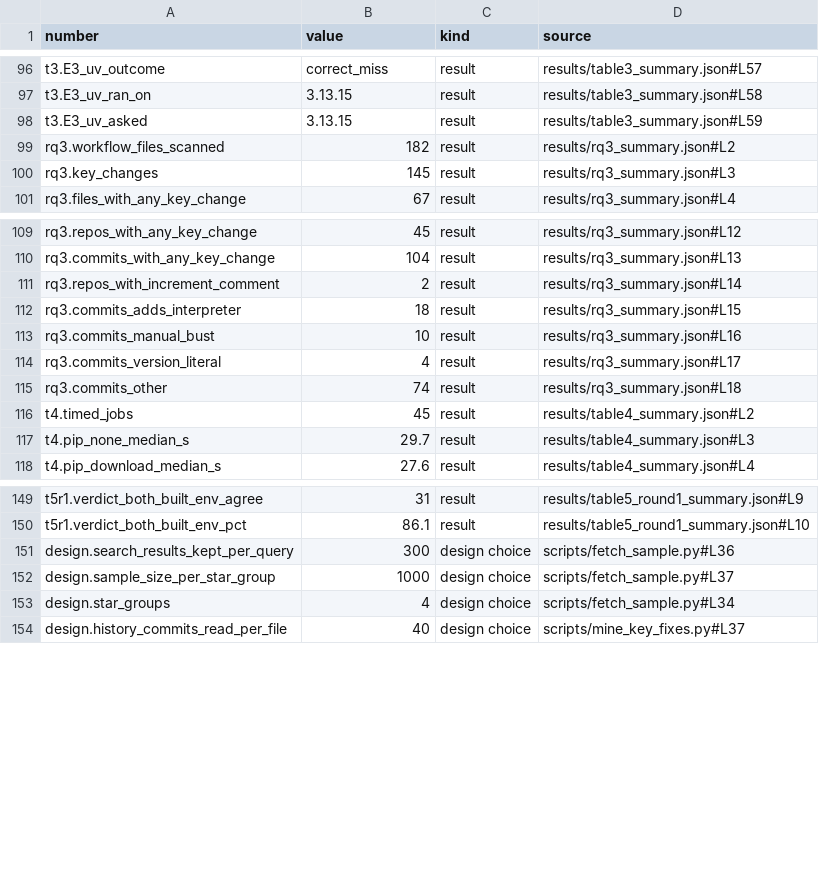
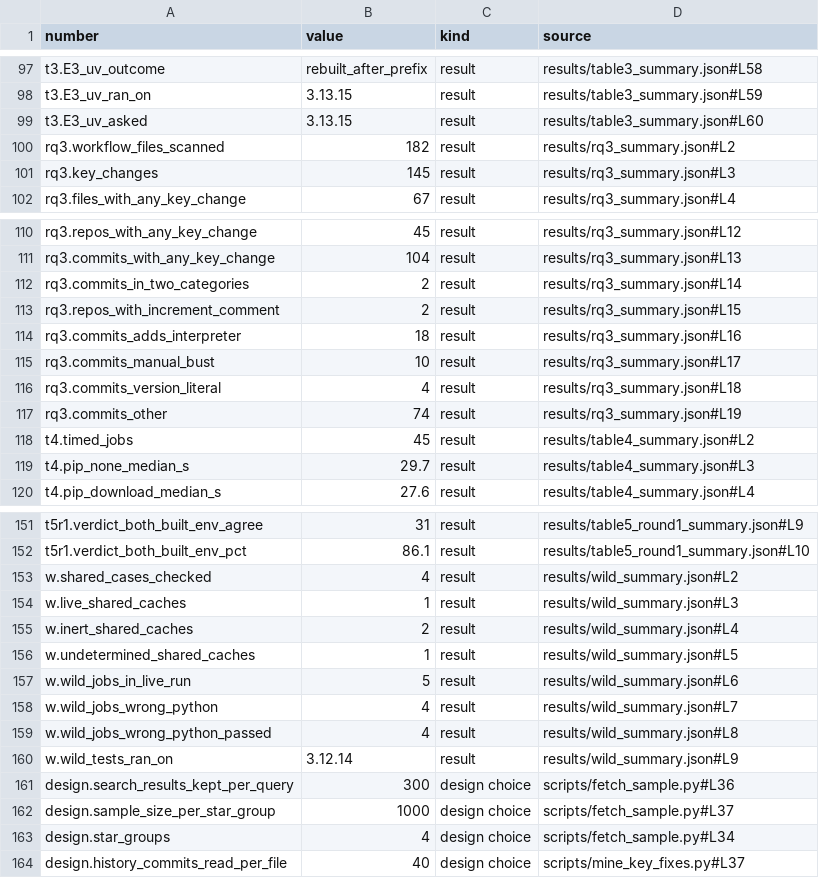
Before and after one commit to mark124/cache-key-soundness, a CSV file: NUMBERS.csv, drawn as a sheet; only a part is shown, gaps mark what is left out; addresses are those after the commit; the diff covers the shown part only; the diff names each change by its address in the sheet, - before the commit and + after, or states it on an @@ line.

Commit message:
Third review: shared caches checked against public CI logs (gitman live: 4 of 5 jobs tested on the wrong Python; mem0 and nextcord inert); E3 labels; practitioner reports cited; inert-cache limit; RQ3 overlap

```diff
--- a/NUMBERS.csv
+++ b/NUMBERS.csv
-B97 (value): correct_miss
+B97 (value): rebuilt_after_prefix
-D97 (source): results/table3_summary.json#L57
+D97 (source): results/table3_summary.json#L58
-D98 (source): results/table3_summary.json#L58
+D98 (source): results/table3_summary.json#L59
-D99 (source): results/table3_summary.json#L59
+D99 (source): results/table3_summary.json#L60
+row 112: rq3.commits_in_two_categories | 2 | result | results/rq3_summary.json#L14
-D113 (source): results/rq3_summary.json#L14
+D113 (source): results/rq3_summary.json#L15
-D114 (source): results/rq3_summary.json#L15
+D114 (source): results/rq3_summary.json#L16
-D115 (source): results/rq3_summary.json#L16
+D115 (source): results/rq3_summary.json#L17
-D116 (source): results/rq3_summary.json#L17
+D116 (source): results/rq3_summary.json#L18
-D117 (source): results/rq3_summary.json#L18
+D117 (source): results/rq3_summary.json#L19
+row 153: w.shared_cases_checked | 4 | result | results/wild_summary.json#L2
+row 154: w.live_shared_caches | 1 | result | results/wild_summary.json#L3
+row 155: w.inert_shared_caches | 2 | result | results/wild_summary.json#L4
+row 156: w.undetermined_shared_caches | 1 | result | results/wild_summary.json#L5
+row 157: w.wild_jobs_in_live_run | 5 | result | results/wild_summary.json#L6
+row 158: w.wild_jobs_wrong_python | 4 | result | results/wild_summary.json#L7
+row 159: w.wild_jobs_wrong_python_passed | 4 | result | results/wild_summary.json#L8
+row 160: w.wild_tests_ran_on | 3.12.14 | result | results/wild_summary.json#L9
```
Also changed, not shown: 1 added row and 53 edited cells elsewhere in this file, results/table3_harm.csv, results/table3_matrix.csv, 16 other files.
